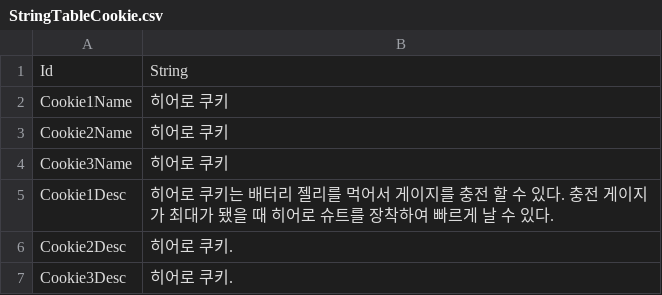
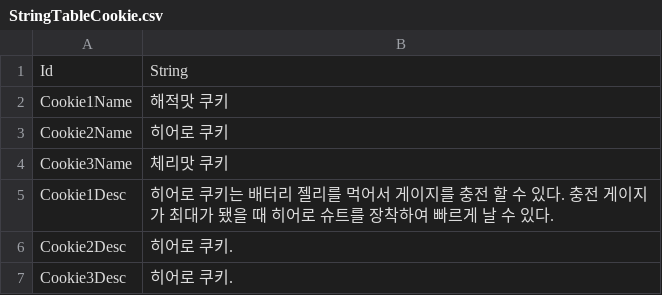
Before and after one commit to Devel-Rocket-ClassRoom/toy-project-0-team-8, a CSV file: Assets/Resources/DataTables/StringTableCookie.csv, drawn as a sheet.

```diff
--- a/Assets/Resources/DataTables/StringTableCookie.csv
+++ b/Assets/Resources/DataTables/StringTableCookie.csv
@@ -1,5 +1,5 @@
 Id,String
-Cookie1Name,히어로 쿠키
+Cookie1Name,해적맛 쿠키
 Cookie2Name,히어로 쿠키
-Cookie3Name,히어로 쿠키
+Cookie3Name,체리맛 쿠키
 Cookie1Desc,"히어로 쿠키는 배터리 젤리를 먹어서 게이지를 충전 할 수 있다. 충전 게이지가 최대가 됐을 때 히어로 슈트를 장착하여 빠르게 날 수 있다."
```
Also changed, not shown: Assets/Resources/DataTables/GearTable.csv, Assets/Resources/DataTables/StringTableGear.csv, 38 other files.
